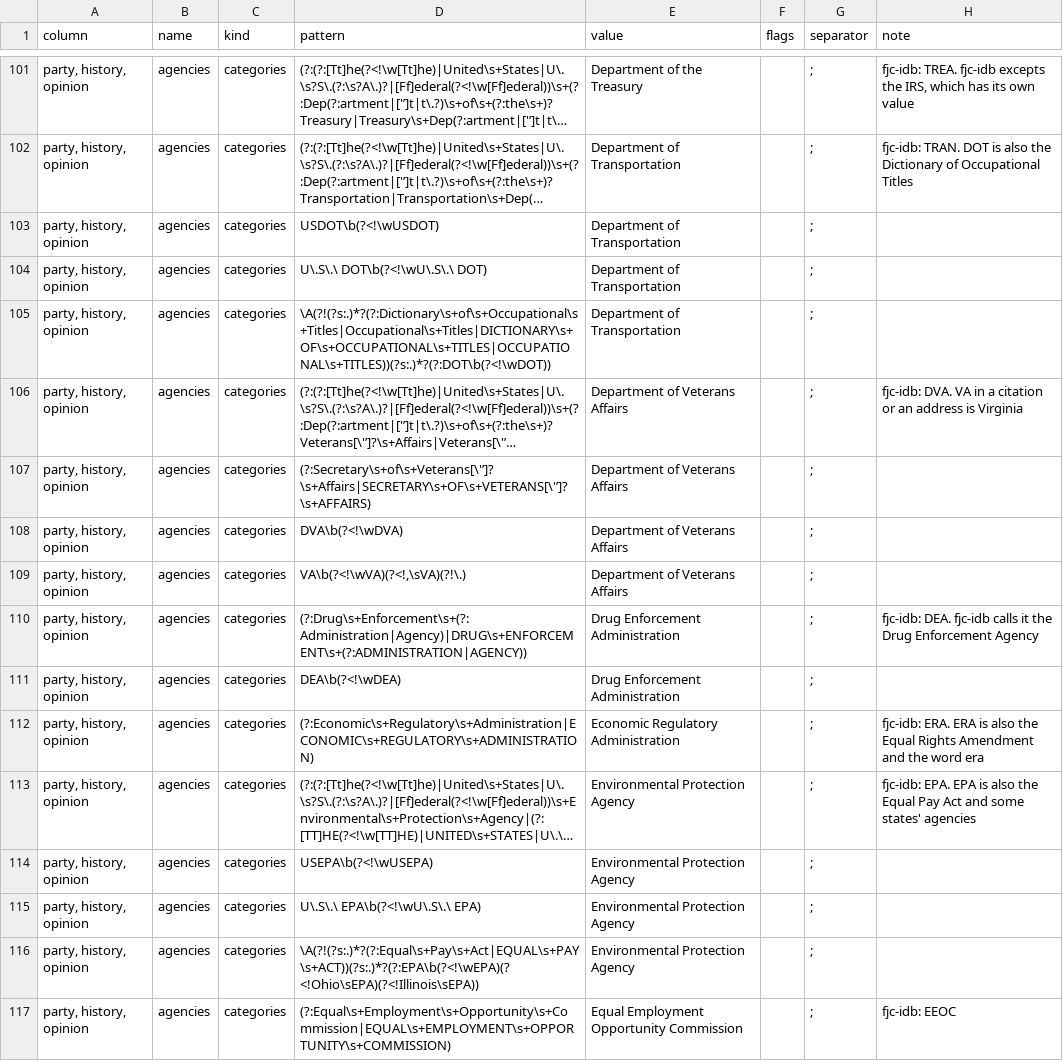
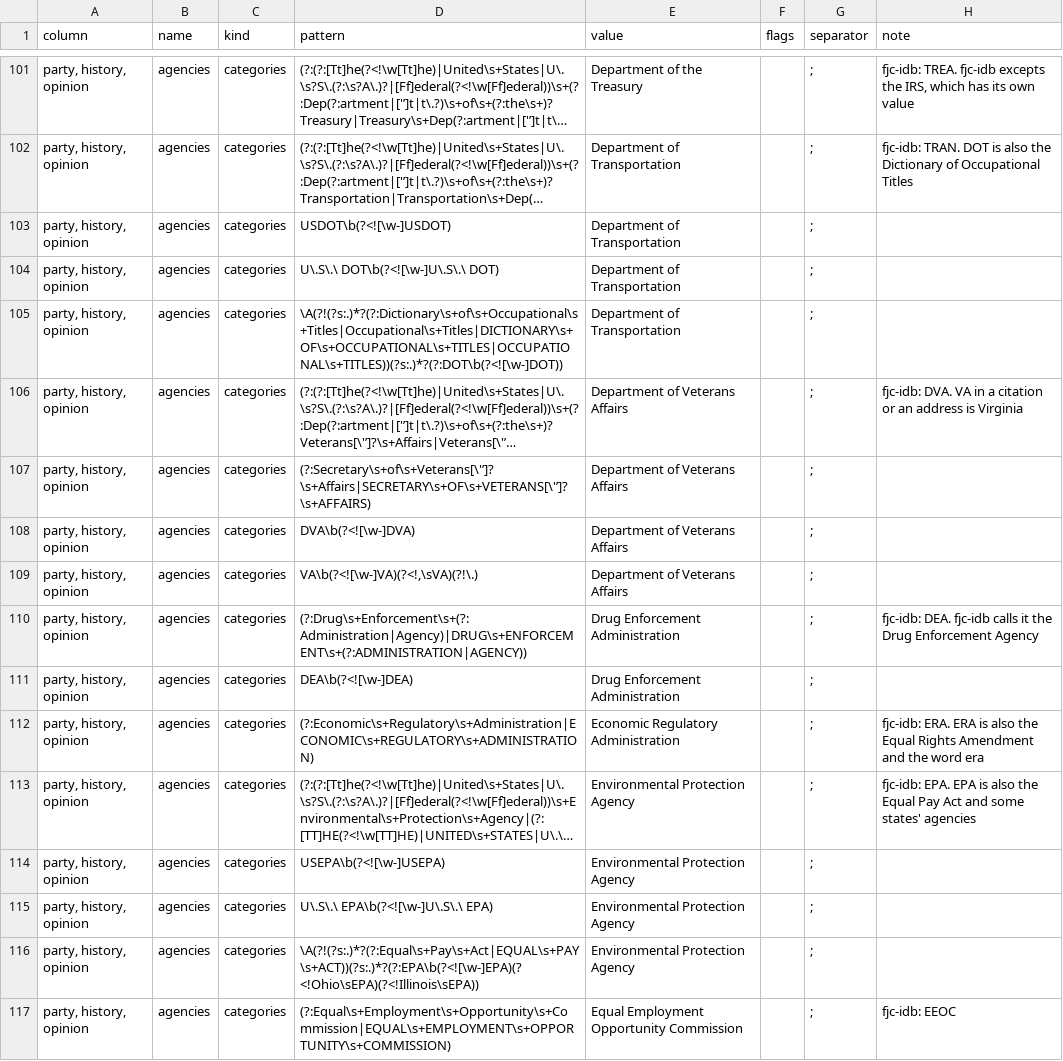
Before and after one commit to WithPrecedent/courtpy, a CSV file: src/courtpy/instructions/federal/agencies.csv, drawn as a sheet; only a part is shown, gaps mark what is left out; long unchanged cells end in …; the diff covers the shown part only; the diff names each change by its address in the sheet, - before the commit and + after, or states it on an @@ line.

```diff
--- a/src/courtpy/instructions/federal/agencies.csv
+++ b/src/courtpy/instructions/federal/agencies.csv
-D103 (pattern): USDOT\b(?<!\wUSDOT)
+D103 (pattern): USDOT\b(?<![\w-]USDOT)
-D104 (pattern): U\.S\.\ DOT\b(?<!\wU\.S\.\ DOT)
+D104 (pattern): U\.S\.\ DOT\b(?<![\w-]U\.S\.\ DOT)
-D105 (pattern): \A(?!(?s:.)*?(?:Dictionary\s+of\s+Occupational\s+Titles|Occupational\s+Titles|DICTIONARY\s+OF\s+OCCUPATIONAL\s+TITLES|OCCUPATIONAL\s+TITLES))(?s:.)*?(?:DOT\b(?<!\wDOT))
+D105 (pattern): \A(?!(?s:.)*?(?:Dictionary\s+of\s+Occupational\s+Titles|Occupational\s+Titles|DICTIONARY\s+OF\s+OCCUPATIONAL\s+TITLES|OCCUPATIONAL\s+TITLES))(?s:.)*?(?:DOT\b(?<![\w-]DOT))
-D108 (pattern): DVA\b(?<!\wDVA)
+D108 (pattern): DVA\b(?<![\w-]DVA)
-D109 (pattern): VA\b(?<!\wVA)(?<!,\sVA)(?!\.)
+D109 (pattern): VA\b(?<![\w-]VA)(?<!,\sVA)(?!\.)
-D111 (pattern): DEA\b(?<!\wDEA)
+D111 (pattern): DEA\b(?<![\w-]DEA)
-D114 (pattern): USEPA\b(?<!\wUSEPA)
+D114 (pattern): USEPA\b(?<![\w-]USEPA)
-D115 (pattern): U\.S\.\ EPA\b(?<!\wU\.S\.\ EPA)
+D115 (pattern): U\.S\.\ EPA\b(?<![\w-]U\.S\.\ EPA)
-D116 (pattern): \A(?!(?s:.)*?(?:Equal\s+Pay\s+Act|EQUAL\s+PAY\s+ACT))(?s:.)*?(?:EPA\b(?<!\wEPA)(?<!Ohio\sEPA)(?<!Illinois\sEPA))
+D116 (pattern): \A(?!(?s:.)*?(?:Equal\s+Pay\s+Act|EQUAL\s+PAY\s+ACT))(?s:.)*?(?:EPA\b(?<![\w-]EPA)(?<!Ohio\sEPA)(?<!Illinois\sEPA))
```
Also changed, not shown: 109 edited cells elsewhere in this file, 58 other files.
